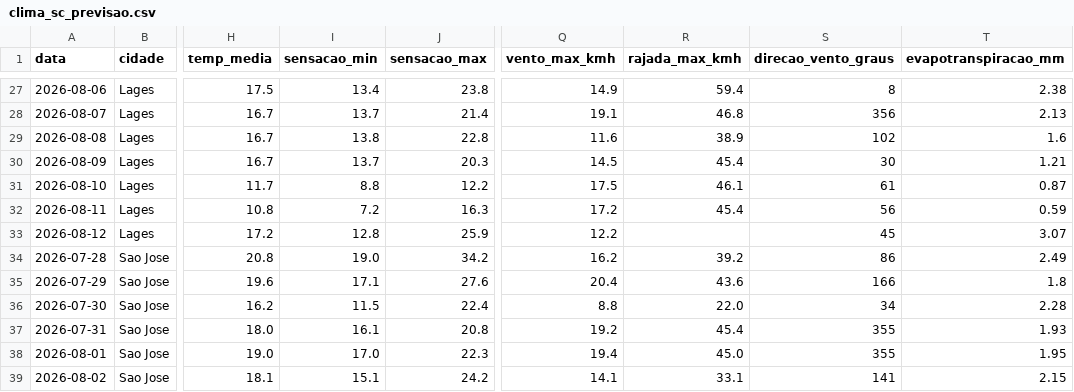
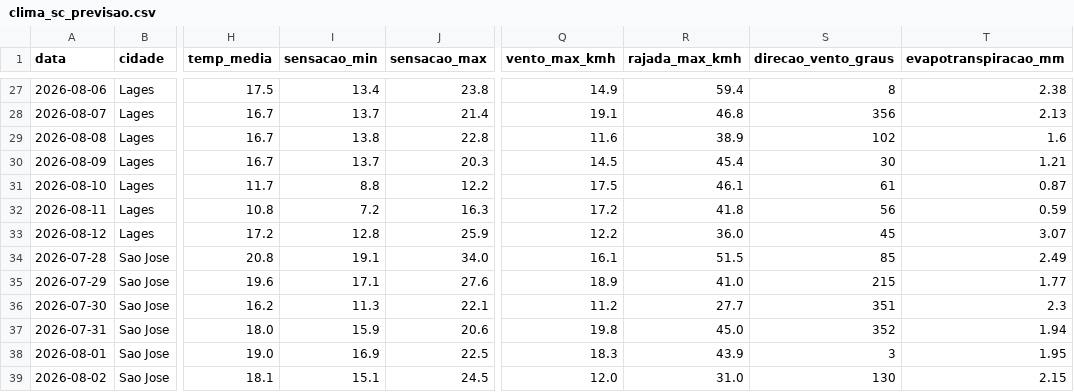
Before and after one commit to augluiz/vcz-site, a CSV file: ceasa_dashboard/dados/clima_sc_previsao.csv, drawn as a sheet; only a part is shown, gaps mark what is left out; the diff covers the shown part only; the diff names each change by its address in the sheet, - before the commit and + after, or states it on an @@ line.

```diff
--- a/ceasa_dashboard/dados/clima_sc_previsao.csv
+++ b/ceasa_dashboard/dados/clima_sc_previsao.csv
-R32 (rajada_max_kmh): 45.4
+R32 (rajada_max_kmh): 41.8
-R33 (rajada_max_kmh): (empty)
+R33 (rajada_max_kmh): 36.0
-I34 (sensacao_min): 19.0
+I34 (sensacao_min): 19.1
-J34 (sensacao_max): 34.2
+J34 (sensacao_max): 34.0
-Q34 (vento_max_kmh): 16.2
+Q34 (vento_max_kmh): 16.1
-R34 (rajada_max_kmh): 39.2
+R34 (rajada_max_kmh): 51.5
-S34 (direcao_vento_graus): 86
+S34 (direcao_vento_graus): 85
-Q35 (vento_max_kmh): 20.4
+Q35 (vento_max_kmh): 18.9
-R35 (rajada_max_kmh): 43.6
+R35 (rajada_max_kmh): 41.0
-S35 (direcao_vento_graus): 166
+S35 (direcao_vento_graus): 215
-T35 (evapotranspiracao_mm): 1.8
+T35 (evapotranspiracao_mm): 1.77
-I36 (sensacao_min): 11.5
+I36 (sensacao_min): 11.3
-J36 (sensacao_max): 22.4
+J36 (sensacao_max): 22.1
-Q36 (vento_max_kmh): 8.8
+Q36 (vento_max_kmh): 11.2
-R36 (rajada_max_kmh): 22.0
+R36 (rajada_max_kmh): 27.7
-S36 (direcao_vento_graus): 34
+S36 (direcao_vento_graus): 351
-T36 (evapotranspiracao_mm): 2.28
+T36 (evapotranspiracao_mm): 2.3
-I37 (sensacao_min): 16.1
+I37 (sensacao_min): 15.9
-J37 (sensacao_max): 20.8
+J37 (sensacao_max): 20.6
-Q37 (vento_max_kmh): 19.2
+Q37 (vento_max_kmh): 19.8
-R37 (rajada_max_kmh): 45.4
+R37 (rajada_max_kmh): 45.0
-S37 (direcao_vento_graus): 355
+S37 (direcao_vento_graus): 352
-T37 (evapotranspiracao_mm): 1.93
+T37 (evapotranspiracao_mm): 1.94
-I38 (sensacao_min): 17.0
+I38 (sensacao_min): 16.9
-J38 (sensacao_max): 22.3
+J38 (sensacao_max): 22.5
-Q38 (vento_max_kmh): 19.4
+Q38 (vento_max_kmh): 18.3
-R38 (rajada_max_kmh): 45.0
+R38 (rajada_max_kmh): 43.9
-S38 (direcao_vento_graus): 355
+S38 (direcao_vento_graus): 3
-J39 (sensacao_max): 24.2
+J39 (sensacao_max): 24.5
-Q39 (vento_max_kmh): 14.1
+Q39 (vento_max_kmh): 12.0
-R39 (rajada_max_kmh): 33.1
+R39 (rajada_max_kmh): 31.0
-S39 (direcao_vento_graus): 141
+S39 (direcao_vento_graus): 130
```
Also changed, not shown: 78 edited cells elsewhere in this file.
